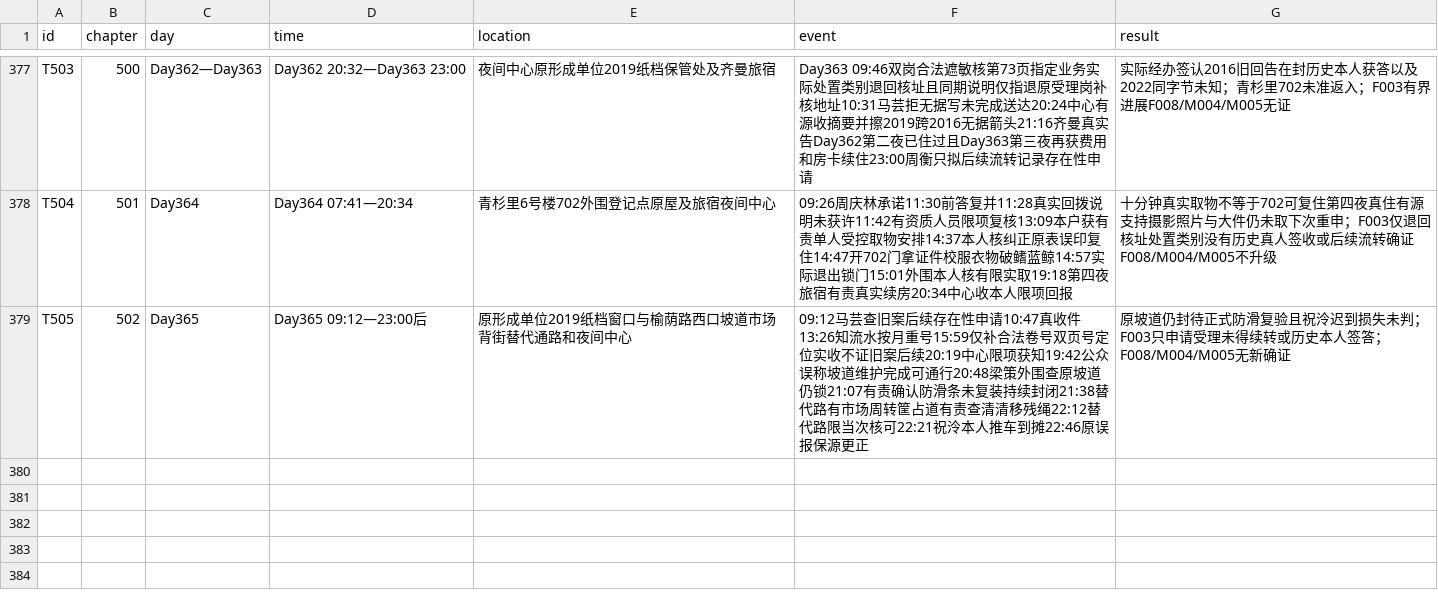
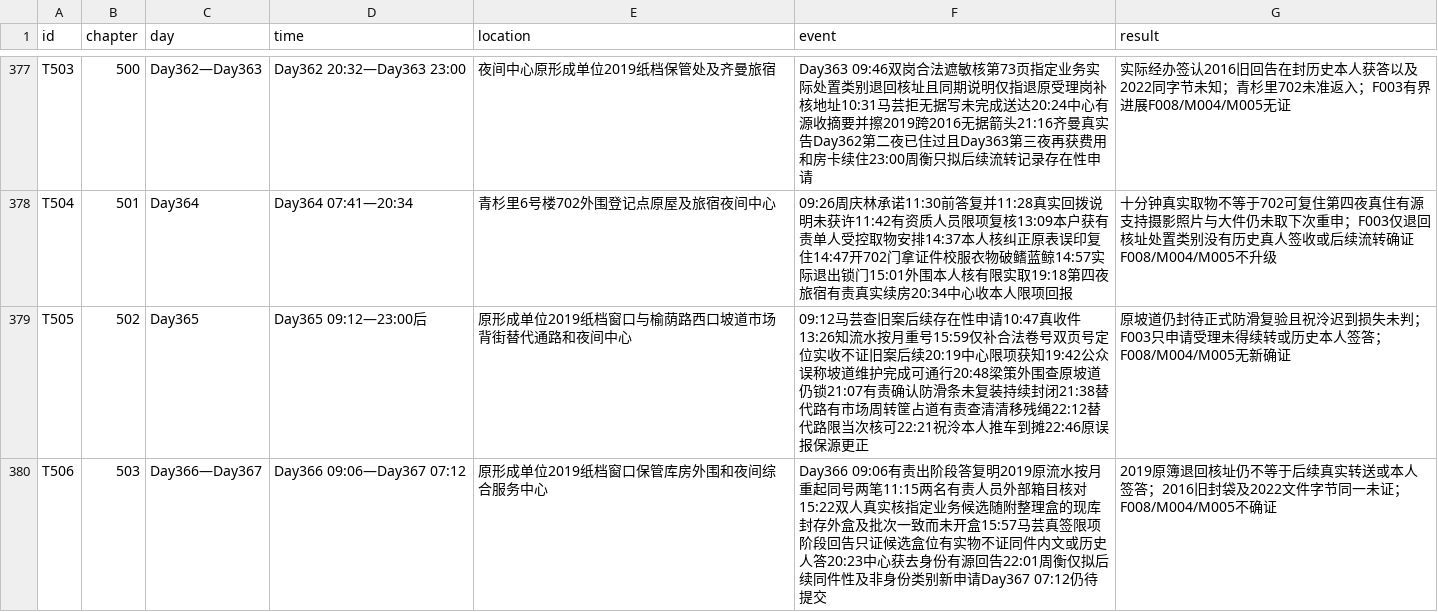
Before and after one commit to GcMin/fanqie-novel, a CSV file: memory/timeline.csv, drawn as a sheet; only a part is shown, gaps mark what is left out; the diff names each change by its address in the sheet, - before the commit and + after, or states it on an @@ line.

```diff
--- a/memory/timeline.csv
+++ b/memory/timeline.csv
+row 380: T506 | 503 | Day366—Day367 | Day366 09:06—Day367 07:12 | 原形成单位2019纸档窗口保管库房外围和夜间综合服务中心 | Day366 09:06有责出阶段答复明2019原流水按月重起同号两笔11:15两名有责人员外部箱目核对15:22双人真实核指定业务候选随附整理盒的现库封存外盒及批次一致而未开盒15:57马芸真签限项阶段回告只证候选盒位有实物不证同件内文或历史人答20:23中心获去身份有源回告22:01周衡仅拟后续同件性及非身份类别新申请Day367 07:12仍待提交 | 2019原簿退回核址仍不等于后续真实转送或本人签答；2016旧封袋及2022文件字节同一未证；F008/M004/M005不确证
```
Also changed, not shown: memory/foreshadowing.csv, plans/chapter_plan.csv, 13 other files.
